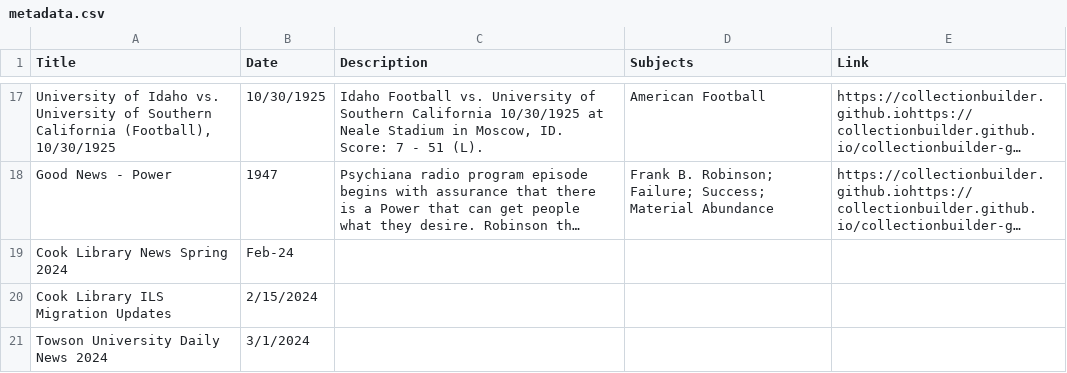
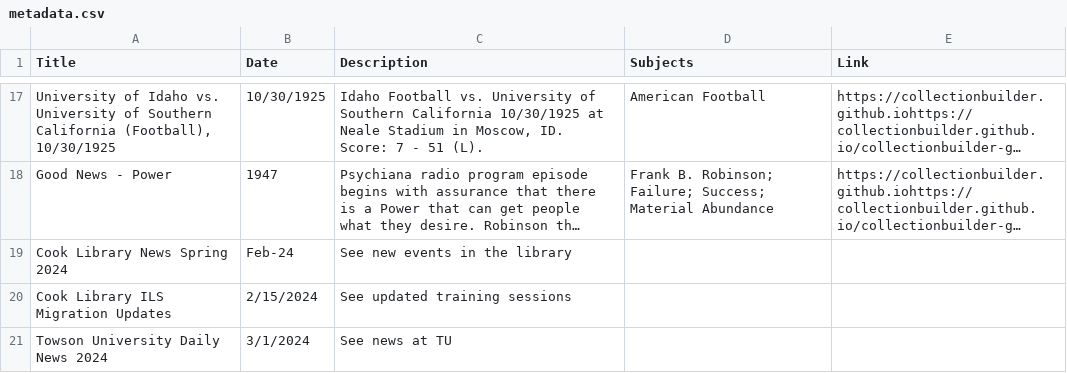
Before and after one commit to chrisdaaz/branching, a CSV file: metadata.csv, drawn as a sheet; only a part is shown, gaps mark what is left out; long unchanged cells end in …; the diff names each change by its address in the sheet, - before the commit and + after, or states it on an @@ line.

Commit message:
edits to descriptions

```diff
--- a/metadata.csv
+++ b/metadata.csv
-C19 (Description): (empty)
+C19 (Description): See new events in the library
-C20 (Description): (empty)
+C20 (Description): See updated training sessions
-C21 (Description): (empty)
+C21 (Description): See news at TU
```
